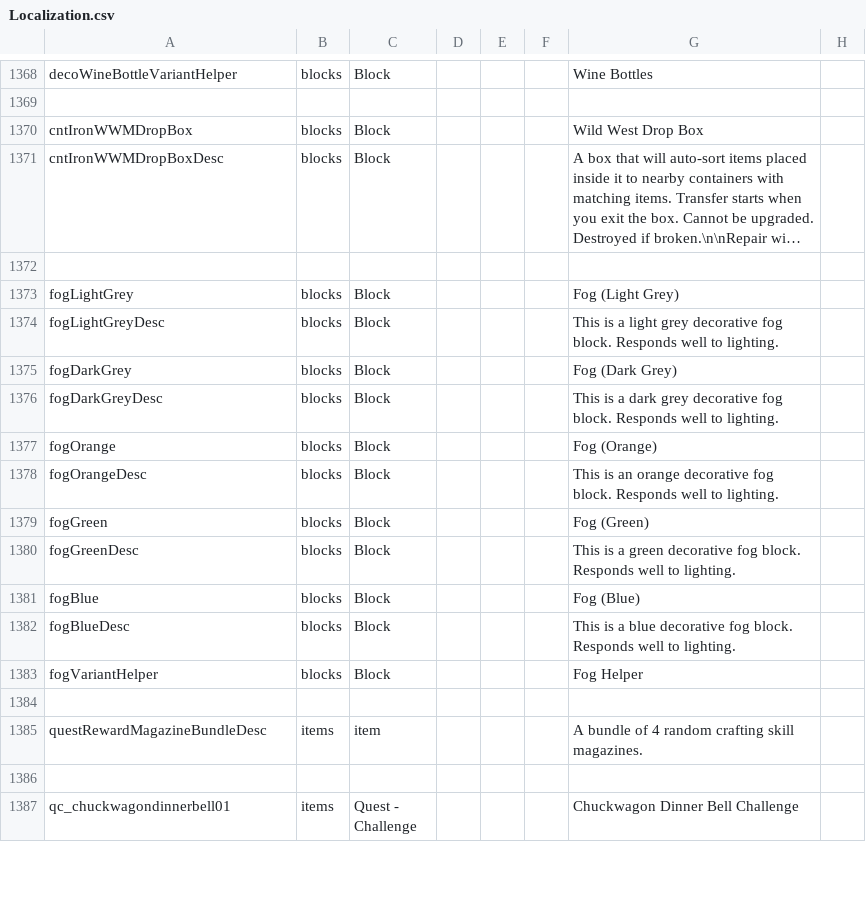
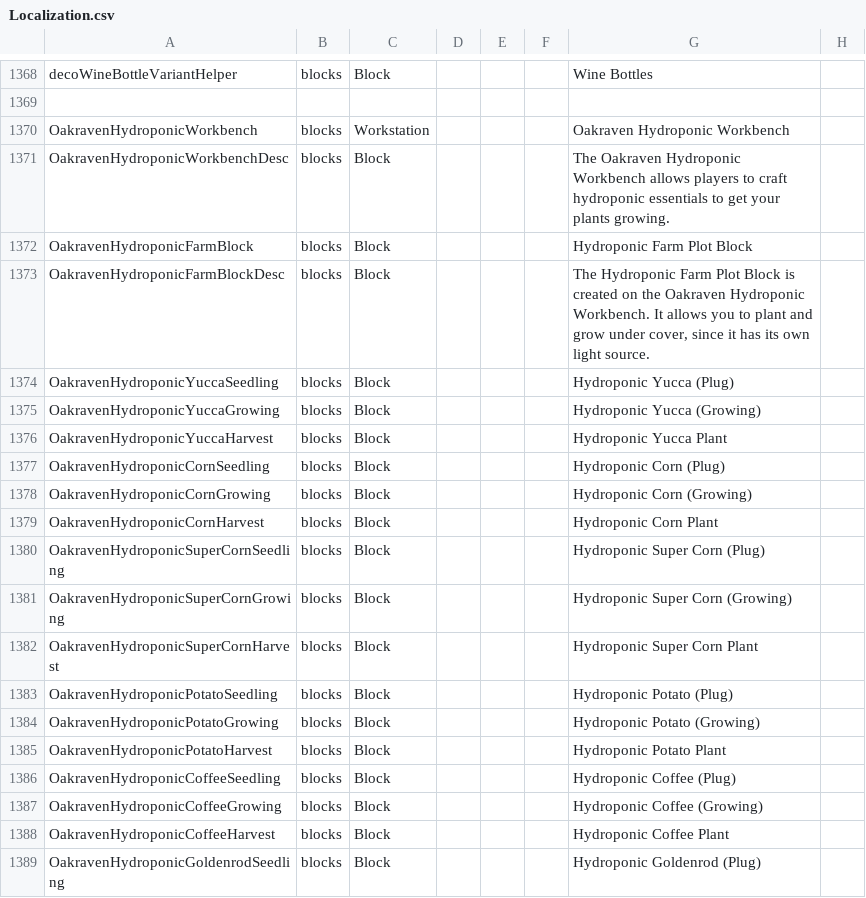
Before and after one commit to arramus/V3-WildWestMod, a CSV file: Mods/V3-WildWestMod/Config/Localization.csv, drawn as a sheet; only a part is shown, gaps mark what is left out; the shorter side is filled out with more unchanged rows; long unchanged cells end in …; rows hold the shown columns only; the diff covers the shown part only; the diff names each change by its address in the sheet, - before the commit and + after, or states it on an @@ line.

Commit message:
Update
- Adding Oakraven Hydroponic Farming for underground and undercover farming solutions.

```diff
--- a/Mods/V3-WildWestMod/Config/Localization.csv
+++ b/Mods/V3-WildWestMod/Config/Localization.csv
+row 1370: OakravenHydroponicWorkbench | blocks | Workstation |  |  |  | Oakraven Hydroponic Workbench
+row 1371: OakravenHydroponicWorkbenchDesc | blocks | Block |  |  |  | The Oakraven Hydroponic Workbench allows players to craft hydroponic essentials to get your plants growing.
+row 1372: OakravenHydroponicFarmBlock | blocks | Block |  |  |  | Hydroponic Farm Plot Block
+row 1373: OakravenHydroponicFarmBlockDesc | blocks | Block |  |  |  | The Hydroponic Farm Plot Block is created on the Oakraven Hydroponic Workbench. It allows you to plant and grow under cover, since it has its own light source.
+row 1374: OakravenHydroponicYuccaSeedling | blocks | Block |  |  |  | Hydroponic Yucca (Plug)
+row 1375: OakravenHydroponicYuccaGrowing | blocks | Block |  |  |  | Hydroponic Yucca (Growing)
+row 1376: OakravenHydroponicYuccaHarvest | blocks | Block |  |  |  | Hydroponic Yucca Plant
+row 1377: OakravenHydroponicCornSeedling | blocks | Block |  |  |  | Hydroponic Corn (Plug)
+row 1378: OakravenHydroponicCornGrowing | blocks | Block |  |  |  | Hydroponic Corn (Growing)
+row 1379: OakravenHydroponicCornHarvest | blocks | Block |  |  |  | Hydroponic Corn Plant
+row 1380: OakravenHydroponicSuperCornSeedling | blocks | Block |  |  |  | Hydroponic Super Corn (Plug)
+row 1381: OakravenHydroponicSuperCornGrowing | blocks | Block |  |  |  | Hydroponic Super Corn (Growing)
+row 1382: OakravenHydroponicSuperCornHarvest | blocks | Block |  |  |  | Hydroponic Super Corn Plant
+row 1383: OakravenHydroponicPotatoSeedling | blocks | Block |  |  |  | Hydroponic Potato (Plug)
+row 1384: OakravenHydroponicPotatoGrowing | blocks | Block |  |  |  | Hydroponic Potato (Growing)
+row 1385: OakravenHydroponicPotatoHarvest | blocks | Block |  |  |  | Hydroponic Potato Plant
+row 1386: OakravenHydroponicCoffeeSeedling | blocks | Block |  |  |  | Hydroponic Coffee (Plug)
+row 1387: OakravenHydroponicCoffeeGrowing | blocks | Block |  |  |  | Hydroponic Coffee (Growing)
+row 1388: OakravenHydroponicCoffeeHarvest | blocks | Block |  |  |  | Hydroponic Coffee Plant
+row 1389: OakravenHydroponicGoldenrodSeedling | blocks | Block |  |  |  | Hydroponic Goldenrod (Plug)
```
Also changed, not shown: 26 added rows elsewhere in this file, 24 other files.
